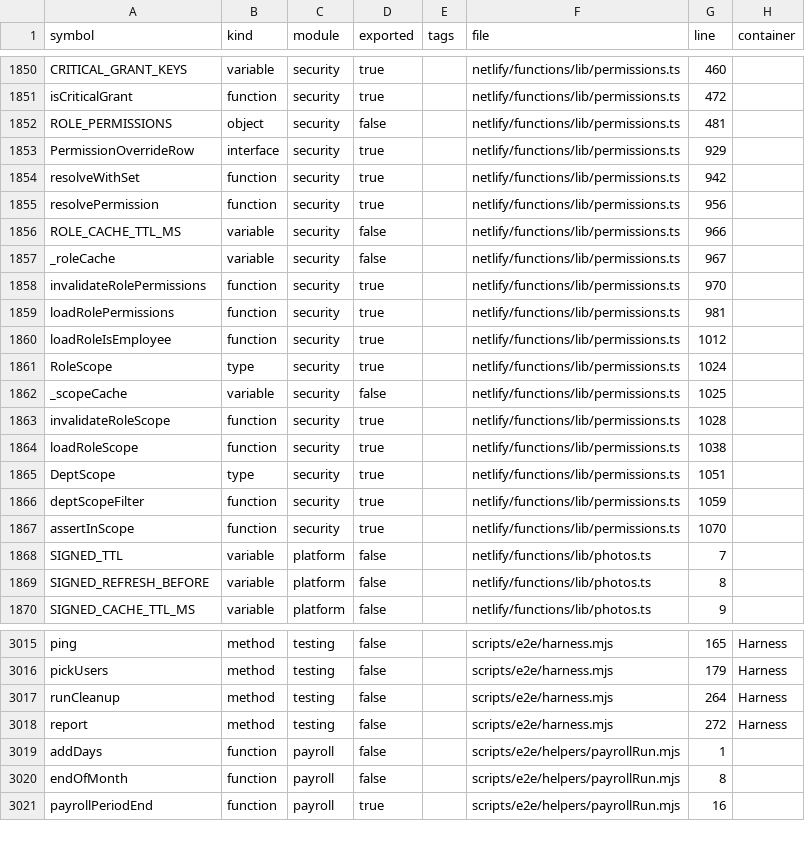
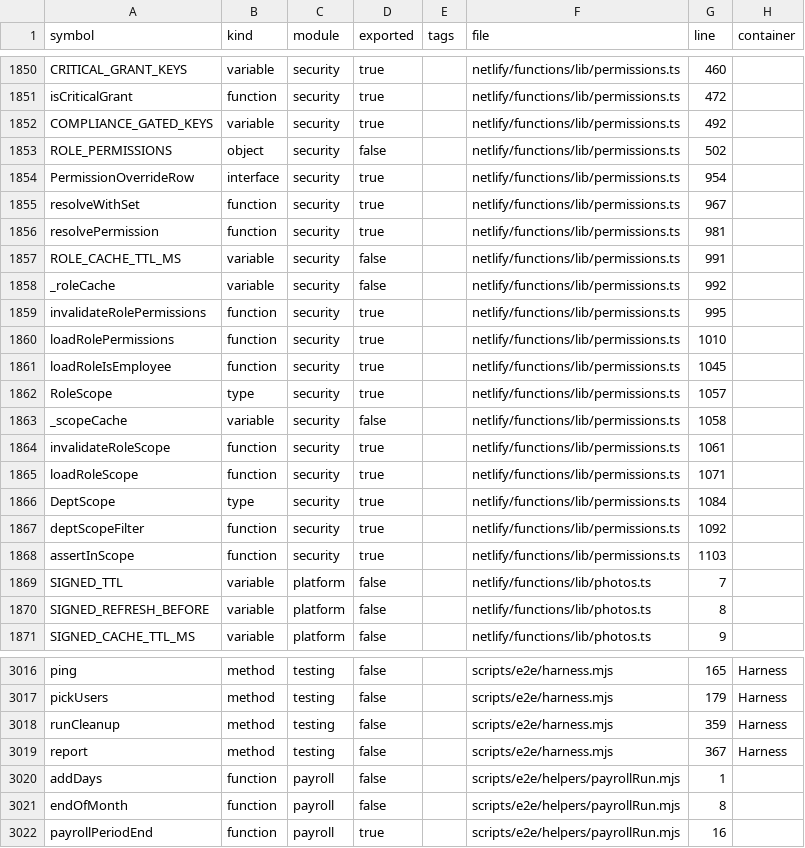
Before and after one commit to storesmarthaven-source/Siommac, a TSV file: docs/generated/SYMBOL_INDEX.tsv, drawn as a sheet; only a part is shown, gaps mark what is left out; the diff covers the shown part only.

```diff
--- a/docs/generated/SYMBOL_INDEX.tsv
+++ b/docs/generated/SYMBOL_INDEX.tsv
@@ -1851,18 +1851,19 @@ CRITICAL_GRANT_KEYS	variable	security	true		netlify/functions/lib/permissions.ts
 isCriticalGrant	function	security	true		netlify/functions/lib/permissions.ts	472	
-ROLE_PERMISSIONS	object	security	false		netlify/functions/lib/permissions.ts	481	
-PermissionOverrideRow	interface	security	true		netlify/functions/lib/permissions.ts	929	
-resolveWithSet	function	security	true		netlify/functions/lib/permissions.ts	942	
-resolvePermission	function	security	true		netlify/functions/lib/permissions.ts	956	
-ROLE_CACHE_TTL_MS	variable	security	false		netlify/functions/lib/permissions.ts	966	
-_roleCache	variable	security	false		netlify/functions/lib/permissions.ts	967	
-invalidateRolePermissions	function	security	true		netlify/functions/lib/permissions.ts	970	
-loadRolePermissions	function	security	true		netlify/functions/lib/permissions.ts	981	
-loadRoleIsEmployee	function	security	true		netlify/functions/lib/permissions.ts	1012	
-RoleScope	type	security	true		netlify/functions/lib/permissions.ts	1024	
-_scopeCache	variable	security	false		netlify/functions/lib/permissions.ts	1025	
-invalidateRoleScope	function	security	true		netlify/functions/lib/permissions.ts	1028	
-loadRoleScope	function	security	true		netlify/functions/lib/permissions.ts	1038	
-DeptScope	type	security	true		netlify/functions/lib/permissions.ts	1051	
-deptScopeFilter	function	security	true		netlify/functions/lib/permissions.ts	1059	
-assertInScope	function	security	true		netlify/functions/lib/permissions.ts	1070	
+COMPLIANCE_GATED_KEYS	variable	security	true		netlify/functions/lib/permissions.ts	492	
+ROLE_PERMISSIONS	object	security	false		netlify/functions/lib/permissions.ts	502	
+PermissionOverrideRow	interface	security	true		netlify/functions/lib/permissions.ts	954	
+resolveWithSet	function	security	true		netlify/functions/lib/permissions.ts	967	
+resolvePermission	function	security	true		netlify/functions/lib/permissions.ts	981	
+ROLE_CACHE_TTL_MS	variable	security	false		netlify/functions/lib/permissions.ts	991	
+_roleCache	variable	security	false		netlify/functions/lib/permissions.ts	992	
+invalidateRolePermissions	function	security	true		netlify/functions/lib/permissions.ts	995	
+loadRolePermissions	function	security	true		netlify/functions/lib/permissions.ts	1010	
+loadRoleIsEmployee	function	security	true		netlify/functions/lib/permissions.ts	1045	
+RoleScope	type	security	true		netlify/functions/lib/permissions.ts	1057	
+_scopeCache	variable	security	false		netlify/functions/lib/permissions.ts	1058	
+invalidateRoleScope	function	security	true		netlify/functions/lib/permissions.ts	1061	
+loadRoleScope	function	security	true		netlify/functions/lib/permissions.ts	1071	
+DeptScope	type	security	true		netlify/functions/lib/permissions.ts	1084	
+deptScopeFilter	function	security	true		netlify/functions/lib/permissions.ts	1092	
+assertInScope	function	security	true		netlify/functions/lib/permissions.ts	1103	
 SIGNED_TTL	variable	platform	false		netlify/functions/lib/photos.ts	7	
@@ -3016,4 +3017,4 @@ ping	method	testing	false		scripts/e2e/harness.mjs	165	Harness
 pickUsers	method	testing	false		scripts/e2e/harness.mjs	179	Harness
-runCleanup	method	testing	false		scripts/e2e/harness.mjs	264	Harness
-report	method	testing	false		scripts/e2e/harness.mjs	272	Harness
+runCleanup	method	testing	false		scripts/e2e/harness.mjs	359	Harness
+report	method	testing	false		scripts/e2e/harness.mjs	367	Harness
 addDays	function	payroll	false		scripts/e2e/helpers/payrollRun.mjs	1	
```
Also changed, not shown: 11 added rows and 21 edited cells elsewhere in this file, 24 other files.
